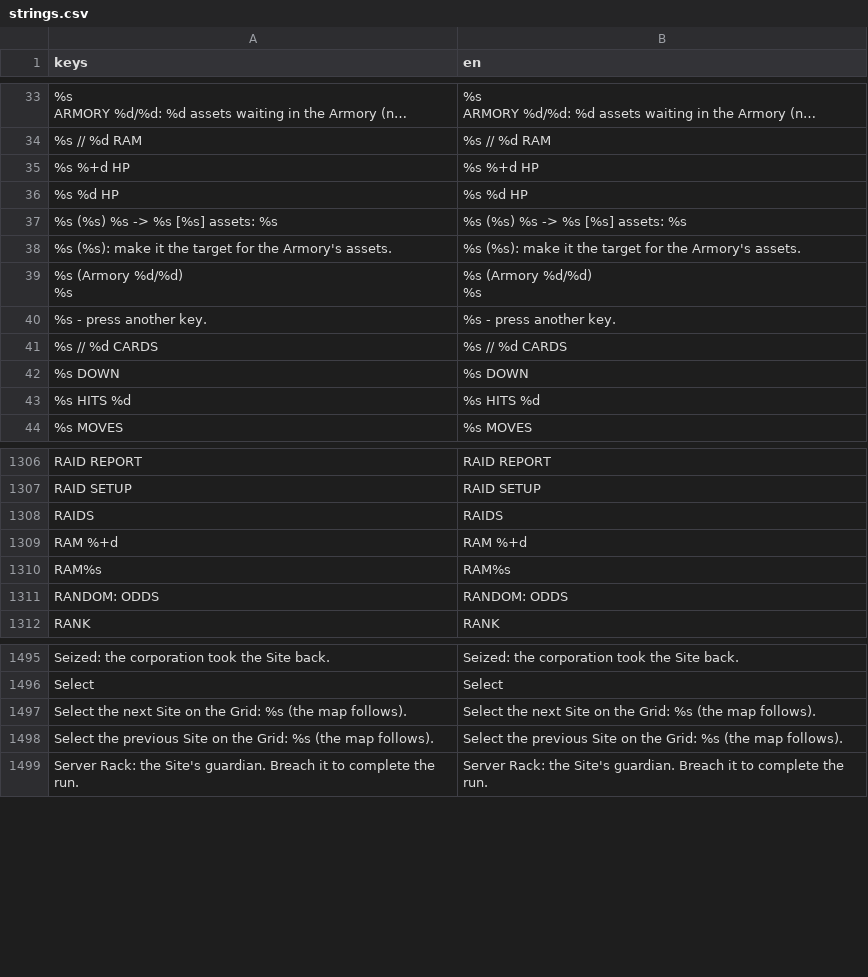
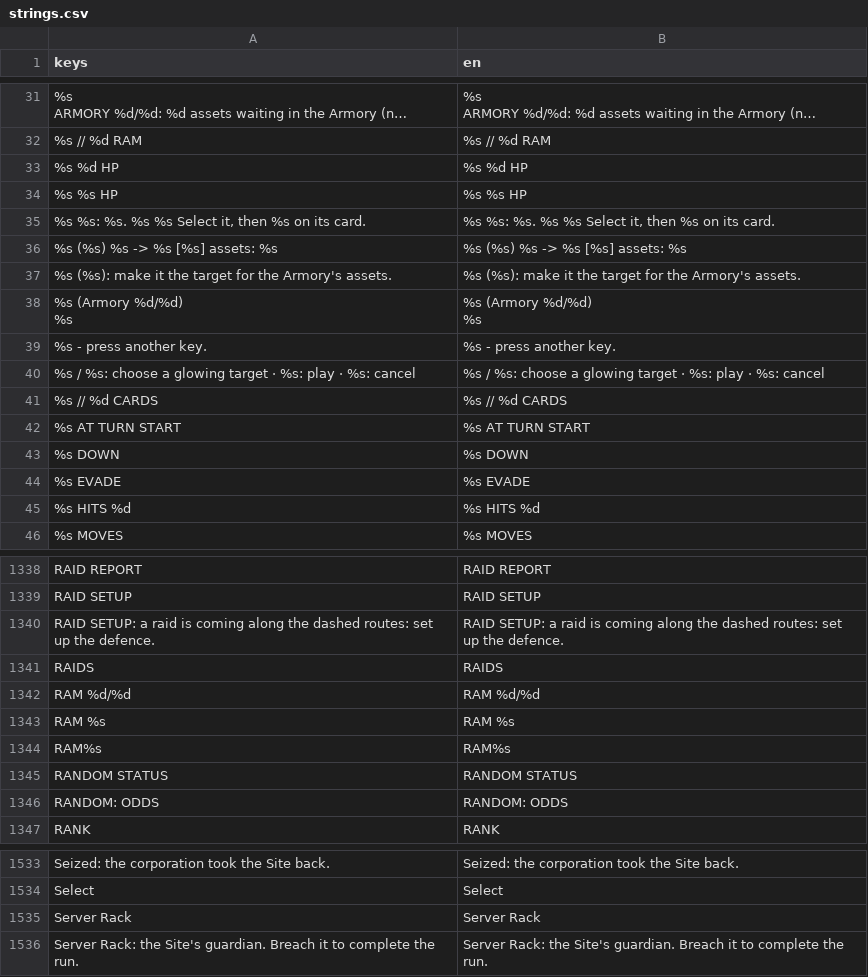
Before and after one commit to Noitues/REBEL_CELL, a CSV file: assets/text/strings.csv, drawn as a sheet; only a part is shown, gaps mark what is left out; long unchanged cells end in …; removed rows and columns are numbered as before the commit, all else as after; the diff covers the shown part only; the diff names each change by its address in the sheet, - before the commit and + after, or states it on an @@ line.

```diff
--- a/assets/text/strings.csv
+++ b/assets/text/strings.csv
-row 35: %s %+d HP | %s %+d HP
+row 34: %s %s HP | %s %s HP
+row 35: %s %s: %s. %s %s Select it, then %s on its card. | %s %s: %s. %s %s Select it, then %s on its card.
+row 40: %s / %s: choose a glowing target · %s: play · %s: cancel | %s / %s: choose a glowing target · %s: play · %s: cancel
+row 42: %s AT TURN START | %s AT TURN START
+row 44: %s EVADE | %s EVADE
+row 1340: RAID SETUP: a raid is coming along the dashed routes: set up the defence. | RAID SETUP: a raid is coming along the dashed routes: set up the defence.
-row 1309: RAM %+d | RAM %+d
+row 1342: RAM %d/%d | RAM %d/%d
+row 1343: RAM %s | RAM %s
+row 1345: RANDOM STATUS | RANDOM STATUS
-row 1497: Select the next Site on the Grid: %s (the map follows). | Select the next Site on the Grid: %s (the map follows).
-row 1498: Select the previous Site on the Grid: %s (the map follows). | Select the previous Site on the Grid: %s (the map follows).
+row 1535: Server Rack | Server Rack
```
Also changed, not shown: 51 added rows, 9 removed rows and 4 edited cells elsewhere in this file, 4 other files.
